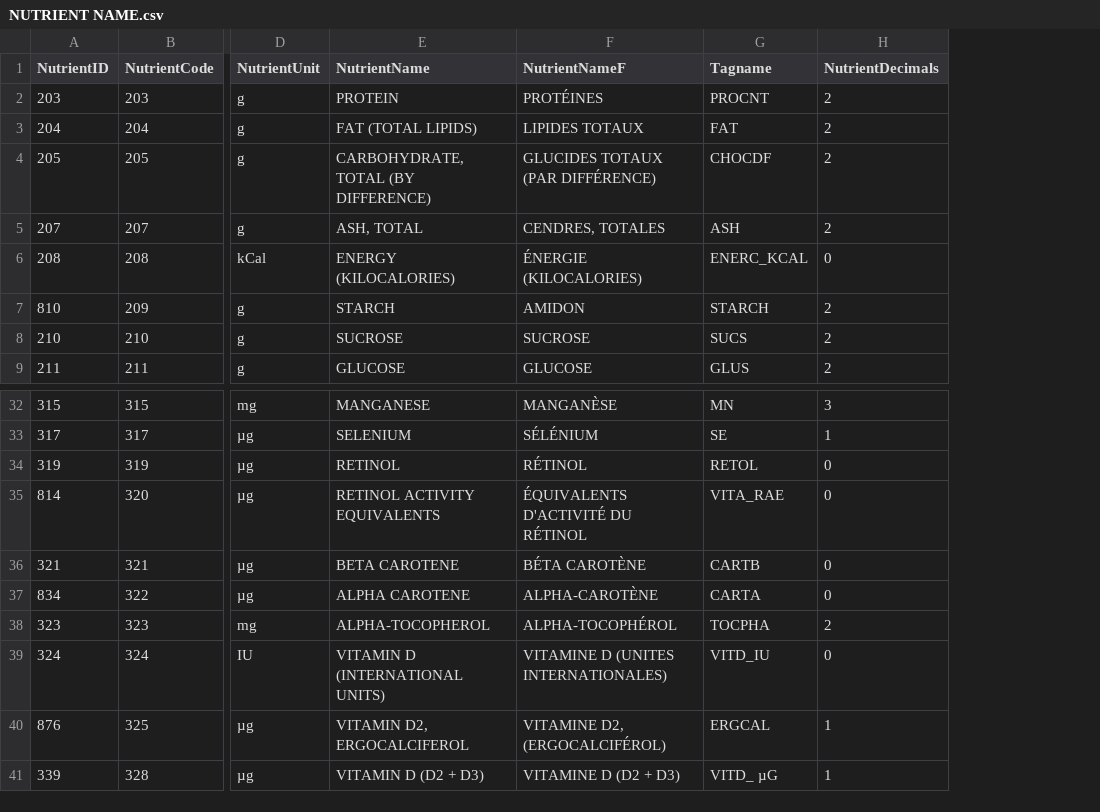
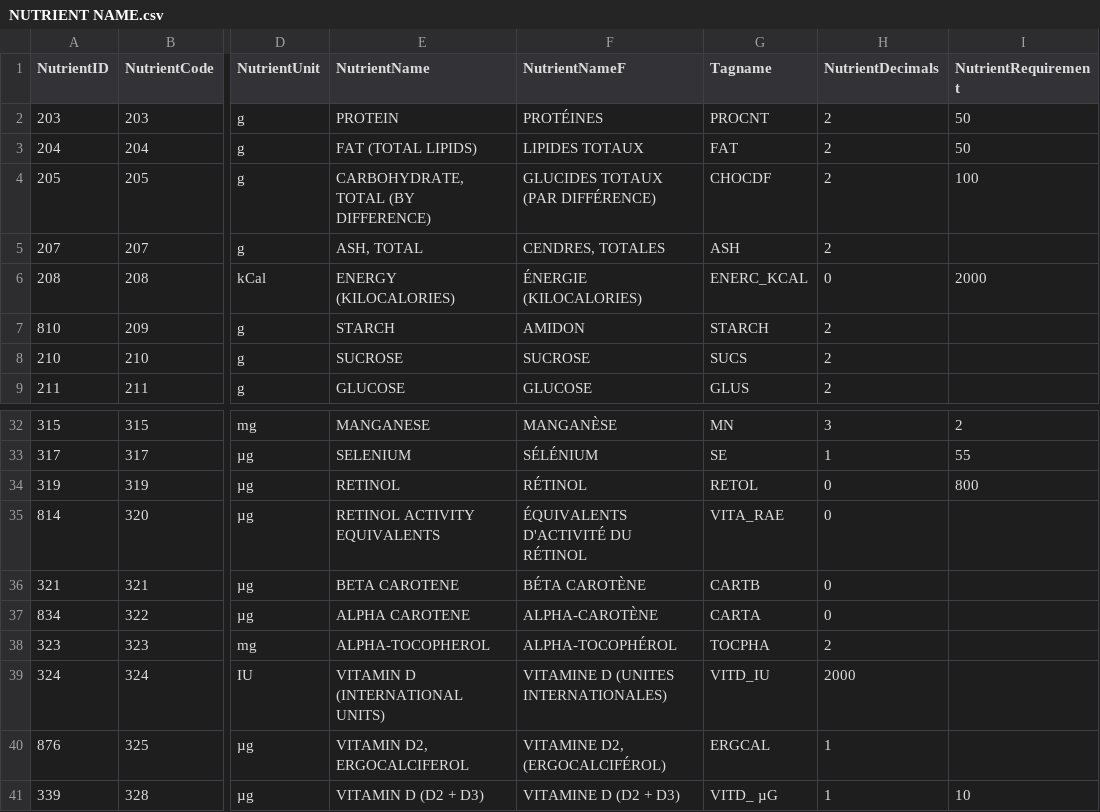
Before and after one commit to BenjaminDELPECH/spring-cloud-recipe, a CSV file: spring-boot-cloud/food-nutrients/src/main/resources/canadianfoodcsvdata/NUTRIENT NAME.csv, drawn as a sheet; only a part is shown, gaps mark what is left out; the diff names each change by its address in the sheet, - before the commit and + after, or states it on an @@ line.

```diff
--- a/spring-boot-cloud/food-nutrients/src/main/resources/canadianfoodcsvdata/NUTRIENT NAME.csv
+++ b/spring-boot-cloud/food-nutrients/src/main/resources/canadianfoodcsvdata/NUTRIENT NAME.csv
+column I (NutrientRequirement), rows 2-6: 50 | 50 | 100 |  | 2000; rows 32-41: 2 | 55 | 800 |  |  |  |  |  |  | 10
-H39 (NutrientDecimals): 0
+H39 (NutrientDecimals): 2000
```
Also changed, not shown: 33 other files.
